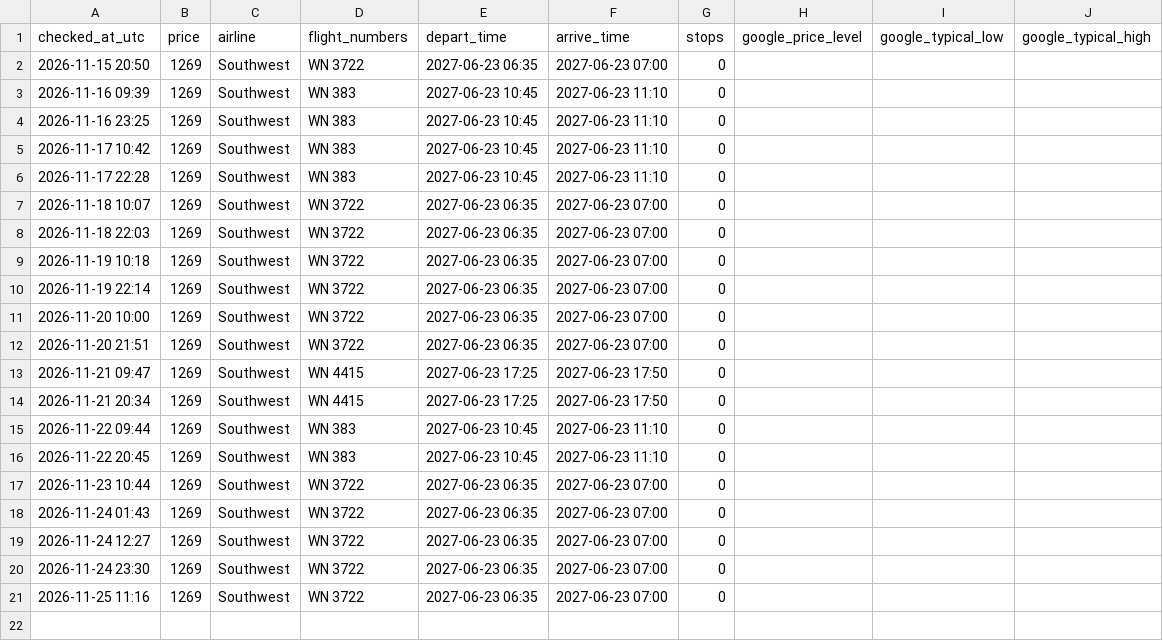
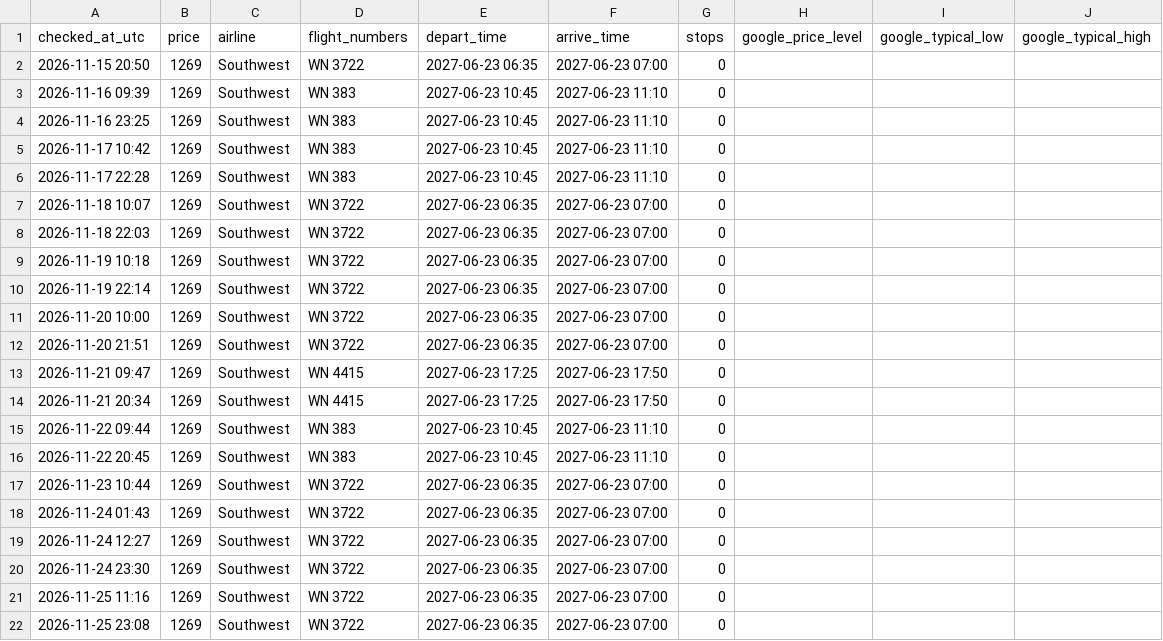
Before and after one commit to ZebulaCodes/flight-tracker, a CSV file: data/history.csv, drawn as a sheet; the diff names each change by its address in the sheet, - before the commit and + after, or states it on an @@ line.

Commit message:
Price check 2026-11-25 23:08

```diff
--- a/data/history.csv
+++ b/data/history.csv
+row 22: 2026-11-25 23:08 | 1269 | Southwest | WN 3722 | 2027-06-23 06:35 | 2027-06-23 07:00 | 0
```
Also changed, not shown: 1 other file.
